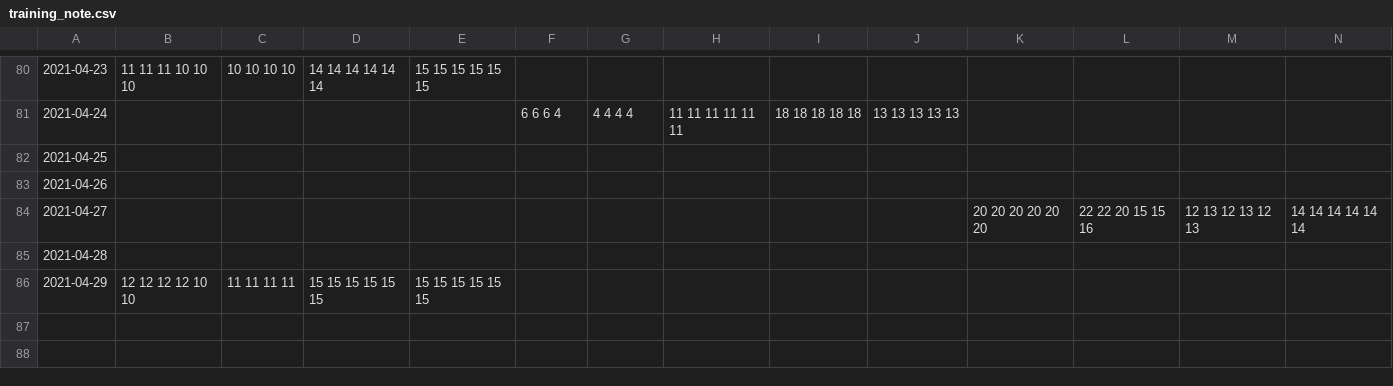
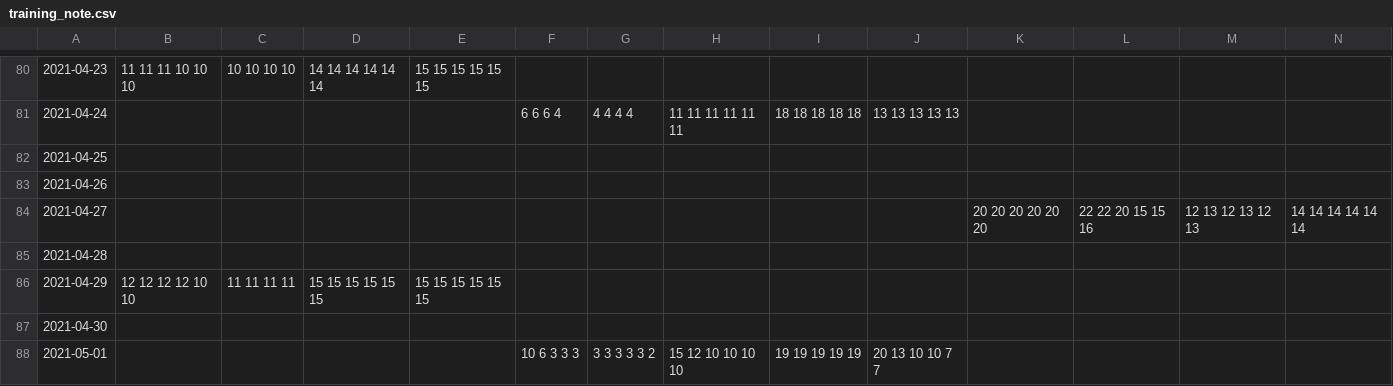
Before and after one commit to jutabi/Training_note, a CSV file: source/training_note.csv, drawn as a sheet; only a part is shown, gaps mark what is left out; the diff names each change by its address in the sheet, - before the commit and + after, or states it on an @@ line.

Commit message:
2021-05-01 training_note

```diff
--- a/source/training_note.csv
+++ b/source/training_note.csv
+row 87: 2021-04-30
+row 88: 2021-05-01 |  |  |  |  | 10 6 3 3 3 | 3 3 3 3 3 2 | 15 12 10 10 10 10 | 19 19 19 19 19 | 20 13 10 10 7 7
```
Also changed, not shown: 2 other files.
